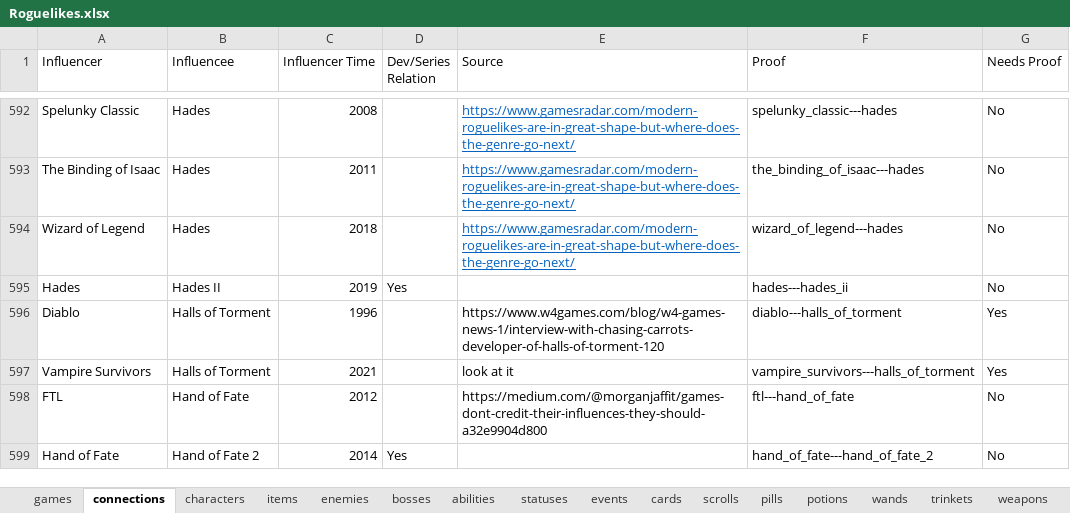
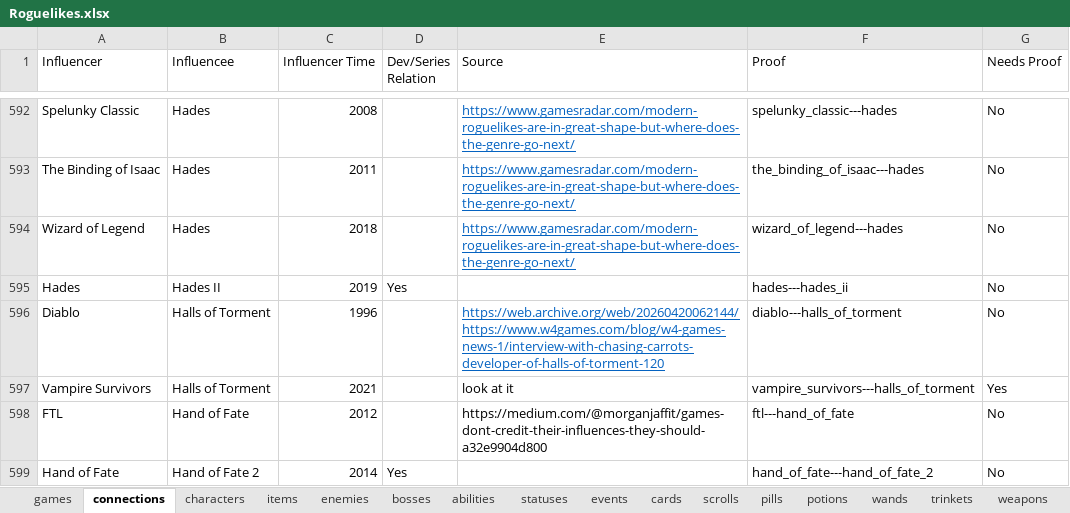
Before and after one commit to batsling/Roguelike-like, an Excel workbook: tools/Roguelikes.xlsx, sheet connections, drawn as a sheet; only a part is shown, gaps mark what is left out; values as stored, in another font and other column widths than the file's, no borders; table styles not drawn; the diff names each change by its address in the sheet, - before the commit and + after, or states it on an @@ line.

Commit message:
One research system for every kind: connections, tags, goals, loot, events, characters, statuses, locations (#290)

```diff
--- a/tools/Roguelikes.xlsx (sheet connections)
+++ b/tools/Roguelikes.xlsx (sheet connections)
-E596 (Source): https://www.w4games.com/blog/w4-games-news-1/interview-with-chasing-carrots-developer-of-halls-of-torment-120
+E596 (Source): https://web.archive.org/web/20260420062144/https://www.w4games.com/blog/w4-games-news-1/interview-with-chasing-carrots-developer-of-halls-of-torment-120
@@ E596 underline: off → on, text colour: black → #0563C1 @@
-G596 (Needs Proof): Yes
+G596 (Needs Proof): No
```
Also changed, not shown: 34 other files.
